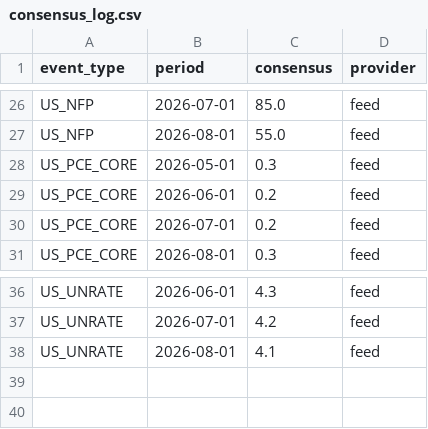
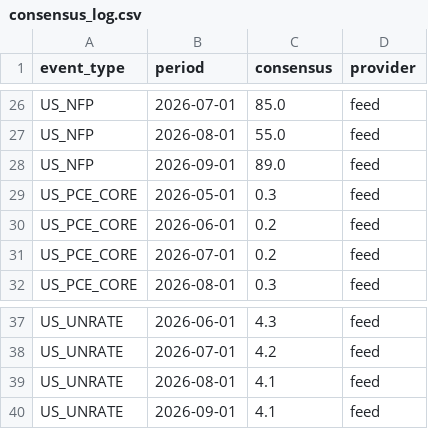
Before and after one commit to mantritam99-create/macro-reaction-model, a CSV file: data/consensus_log.csv, drawn as a sheet; only a part is shown, gaps mark what is left out.

```diff
--- a/data/consensus_log.csv
+++ b/data/consensus_log.csv
@@ -27,2 +27,3 @@ US_NFP,2026-07-01,85.0,feed
 US_NFP,2026-08-01,55.0,feed
+US_NFP,2026-09-01,89.0,feed
 US_PCE_CORE,2026-05-01,0.3,feed
@@ -38 +39,2 @@ US_UNRATE,2026-07-01,4.2,feed
 US_UNRATE,2026-08-01,4.1,feed
+US_UNRATE,2026-09-01,4.1,feed
```
Also changed, not shown: 2 other files.
